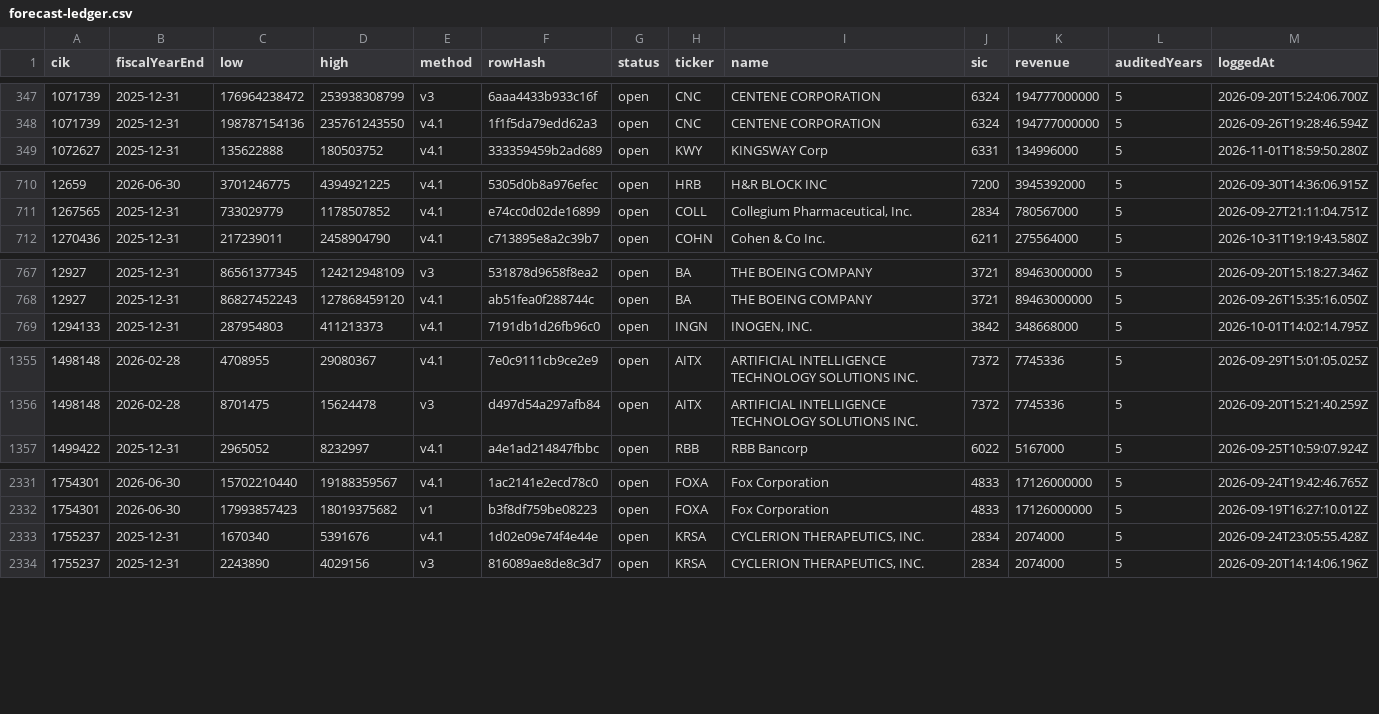
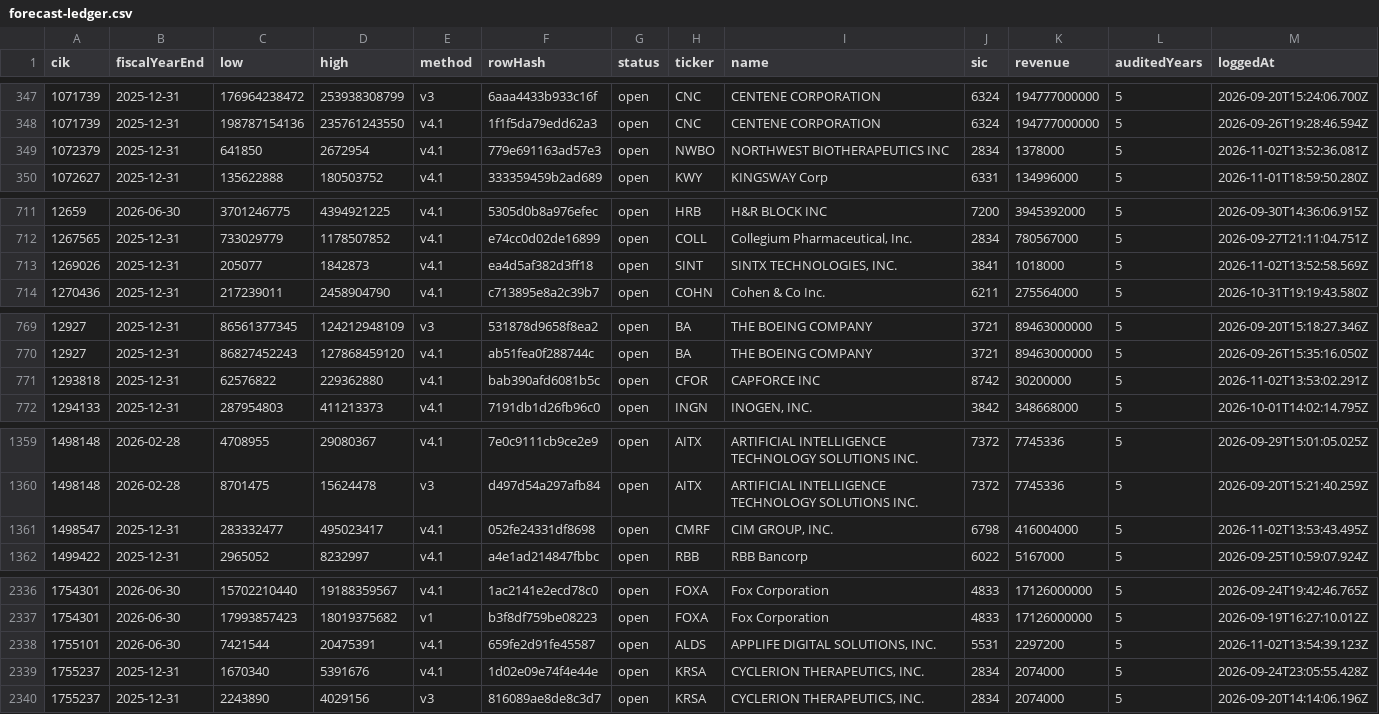
Before and after one commit to HuangGoodmanAgency/filing-boards, a CSV file: data/forecast-ledger.csv, drawn as a sheet; only a part is shown, gaps mark what is left out; the diff covers the shown part only.

```diff
--- a/data/forecast-ledger.csv
+++ b/data/forecast-ledger.csv
@@ -348,2 +348,3 @@ cik,fiscalYearEnd,low,high,method,rowHash,status,ticker,name,sic,revenue,audited
 1071739,2025-12-31,198787154136,235761243550,v4.1,1f1f5da79edd62a3,open,CNC,CENTENE CORPORATION,6324,194777000000,5,2026-09-26T19:28:46.594Z
+1072379,2025-12-31,641850,2672954,v4.1,779e691163ad57e3,open,NWBO,NORTHWEST BIOTHERAPEUTICS INC,2834,1378000,5,2026-11-02T13:52:36.081Z
 1072627,2025-12-31,135622888,180503752,v4.1,333359459b2ad689,open,KWY,KINGSWAY Corp,6331,134996000,5,2026-11-01T18:59:50.280Z
@@ -711,2 +712,3 @@ cik,fiscalYearEnd,low,high,method,rowHash,status,ticker,name,sic,revenue,audited
 1267565,2025-12-31,733029779,1178507852,v4.1,e74cc0d02de16899,open,COLL,"Collegium Pharmaceutical, Inc.",2834,780567000,5,2026-09-27T21:11:04.751Z
+1269026,2025-12-31,205077,1842873,v4.1,ea4d5af382d3ff18,open,SINT,"SINTX TECHNOLOGIES, INC.",3841,1018000,5,2026-11-02T13:52:58.569Z
 1270436,2025-12-31,217239011,2458904790,v4.1,c713895e8a2c39b7,open,COHN,Cohen & Co Inc.,6211,275564000,5,2026-10-31T19:19:43.580Z
@@ -768,2 +770,3 @@ cik,fiscalYearEnd,low,high,method,rowHash,status,ticker,name,sic,revenue,audited
 12927,2025-12-31,86827452243,127868459120,v4.1,ab51fea0f288744c,open,BA,THE BOEING COMPANY,3721,89463000000,5,2026-09-26T15:35:16.050Z
+1293818,2025-12-31,62576822,229362880,v4.1,bab390afd6081b5c,open,CFOR,CAPFORCE INC,8742,30200000,5,2026-11-02T13:53:02.291Z
 1294133,2025-12-31,287954803,411213373,v4.1,7191db1d26fb96c0,open,INGN,"INOGEN, INC.",3842,348668000,5,2026-10-01T14:02:14.795Z
@@ -1356,2 +1360,3 @@ cik,fiscalYearEnd,low,high,method,rowHash,status,ticker,name,sic,revenue,audited
 1498148,2026-02-28,8701475,15624478,v3,d497d54a297afb84,open,AITX,ARTIFICIAL INTELLIGENCE TECHNOLOGY SOLUTIONS INC.,7372,7745336,5,2026-09-20T15:21:40.259Z
+1498547,2025-12-31,283332477,495023417,v4.1,052fe24331df8698,open,CMRF,"CIM GROUP, INC.",6798,416004000,5,2026-11-02T13:53:43.495Z
 1499422,2025-12-31,2965052,8232997,v4.1,a4e1ad214847fbbc,open,RBB,RBB Bancorp,6022,5167000,5,2026-09-25T10:59:07.924Z
@@ -2332,2 +2337,3 @@ cik,fiscalYearEnd,low,high,method,rowHash,status,ticker,name,sic,revenue,audited
 1754301,2026-06-30,17993857423,18019375682,v1,b3f8df759be08223,open,FOXA,Fox Corporation,4833,17126000000,5,2026-09-19T16:27:10.012Z
+1755101,2026-06-30,7421544,20475391,v4.1,659fe2d91fe45587,open,ALDS,"APPLIFE DIGITAL SOLUTIONS, INC.",5531,2297200,5,2026-11-02T13:54:39.123Z
 1755237,2025-12-31,1670340,5391676,v4.1,1d02e09e74f4e44e,open,KRSA,"CYCLERION THERAPEUTICS, INC.",2834,2074000,5,2026-09-24T23:05:55.428Z
```
Also changed, not shown: 8 added rows elsewhere in this file, data/agentic-commerce.csv, data/cmo-moves.csv, 20 other files.
